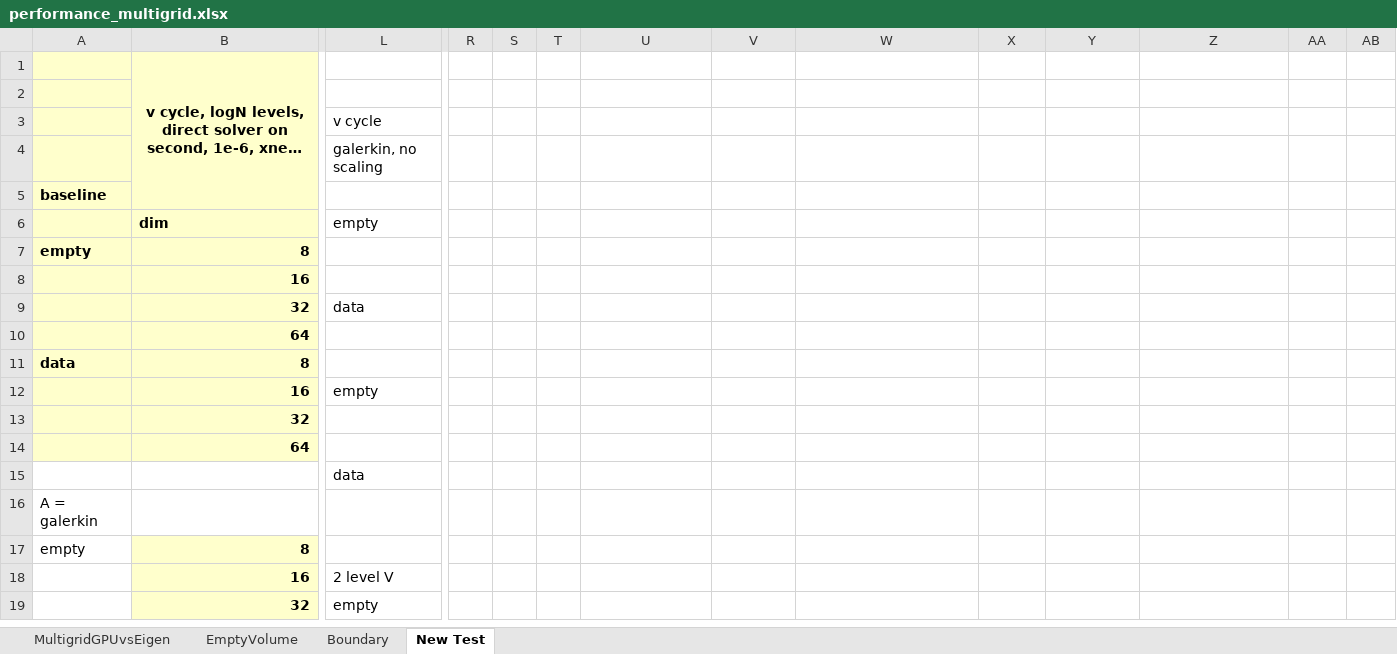
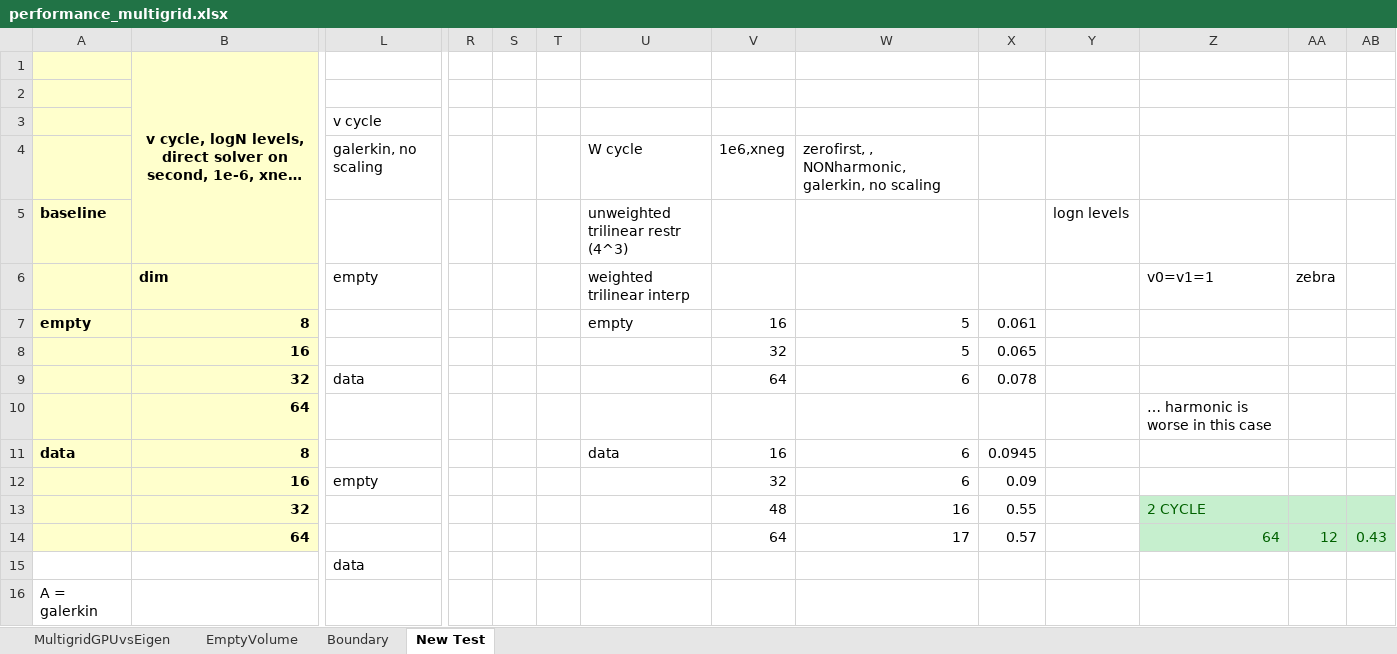
Before and after one commit to PeterZhouSZ/battery, an Excel workbook: data/results/performance/performance_multigrid.xlsx, sheet New Test, drawn as a sheet; only a part is shown, gaps mark what is left out; the shorter side is filled out with more unchanged rows; long unchanged cells end in …; values as stored, in another font and other column widths than the file's, no borders; removed rows and columns are numbered as before the commit, all else as after; rows hold the shown columns only; the diff names each change by its address in the sheet, - before the commit and + after, or states it on an @@ line.

Commit message:
new perf

```diff
--- a/data/results/performance/performance_multigrid.xlsx (sheet New Test)
+++ b/data/results/performance/performance_multigrid.xlsx (sheet New Test)
-row 4:  |  | galerkin, no scaling
+row 4:  |  | galerkin, no scaling |  |  |  | W cycle | 1e6,xneg | zerofirst, , NONharmonic, galerkin, no scaling
-U5: (empty)
+U5: unweighted trilinear restr (4^3)
-Y5: (empty)
+Y5: logn levels
-U6 (unweighted trilinear restr (4^3)): (empty)
+U6 (unweighted trilinear restr (4^3)): weighted trilinear interp
-Z6: (empty)
+Z6: v0=v1=1
-AA6: (empty)
+AA6: zebra
-U7 (unweighted trilinear restr (4^3)): (empty)
+U7 (unweighted trilinear restr (4^3)): empty
-V7: (empty)
+V7: 16
-W7:W8: (empty)
+W7:W8: 5
-X7: (empty)
+X7: 0.061
-V8: (empty)
+V8: 32
-X8: (empty)
+X8: 0.065
-V9: (empty)
+V9: 64
-W9: (empty)
+W9: 6
-X9: (empty)
+X9: 0.078
-Z10: (empty)
+Z10: … harmonic is worse in this case
-U11 (unweighted trilinear restr (4^3)): (empty)
+U11 (unweighted trilinear restr (4^3)): data
-V11: (empty)
+V11: 16
-W11:W12: (empty)
+W11:W12: 6
-X11: (empty)
+X11: 0.0945
-V12: (empty)
+V12: 32
-X12: (empty)
+X12: 0.09
-V13: (empty)
+V13: 48
-W13: (empty)
+W13: 16
-X13: (empty)
+X13: 0.55
-Z13: (empty)
+Z13: 2 CYCLE
-Z13:AB14 fill: none
+Z13:AB14 fill: #C6EFCE
-V14: (empty)
+V14: 64
-W14: (empty)
+W14: 17
-X14: (empty)
+X14: 0.57
-Z14: (empty)
+Z14: 64
-AA14: (empty)
+AA14: 12
-AB14: (empty)
+AB14: 0.43
```
